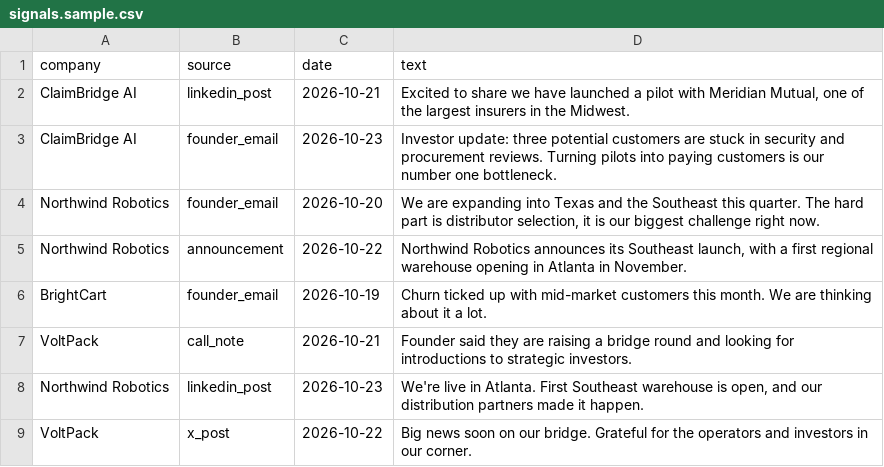
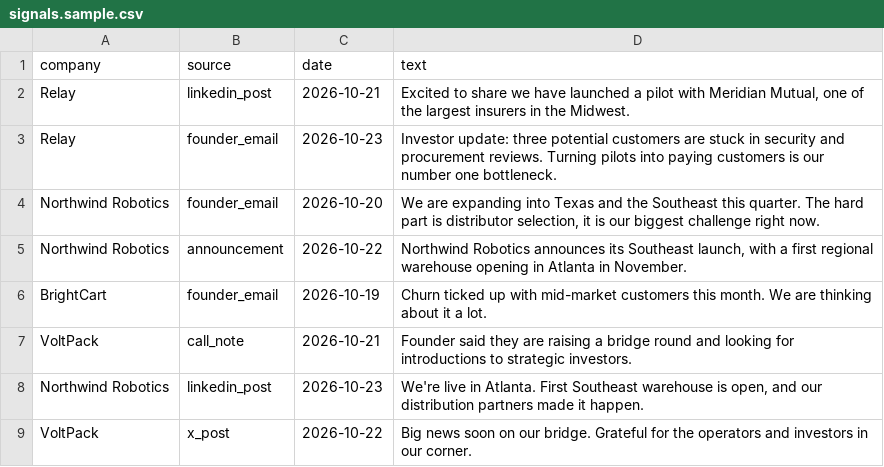
Before and after one commit to Owep93/dealflow-intro-agent, a CSV file: data/signals.sample.csv, drawn as a sheet.

Commit message:
Introdesk spec from Giulio's tables: agent subtitles + tools, Relay/Maya demo story, Akta comparables as context-not-proof, Atlas uncertainty + colleague confirmations, Bridge fit/duplicate checks, Scout saved profiles, PRISM unsupported-claim and founder-evidence checks (6/6), Roundtable shared case file

```diff
--- a/data/signals.sample.csv
+++ b/data/signals.sample.csv
@@ -1,4 +1,4 @@
 company,source,date,text
-ClaimBridge AI,linkedin_post,2026-10-21,"Excited to share we have launched a pilot with Meridian Mutual, one of the largest insurers in the Midwest."
-ClaimBridge AI,founder_email,2026-10-23,"Investor update: three potential customers are stuck in security and procurement reviews. Turning pilots into paying customers is our number one bottleneck."
+Relay,linkedin_post,2026-10-21,"Excited to share we have launched a pilot with Meridian Mutual, one of the largest insurers in the Midwest."
+Relay,founder_email,2026-10-23,"Investor update: three potential customers are stuck in security and procurement reviews. Turning pilots into paying customers is our number one bottleneck."
 Northwind Robotics,founder_email,2026-10-20,"We are expanding into Texas and the Southeast this quarter. The hard part is distributor selection, it is our biggest challenge right now."
```
Also changed, not shown: data/contacts.sample.csv, 4 other files.
